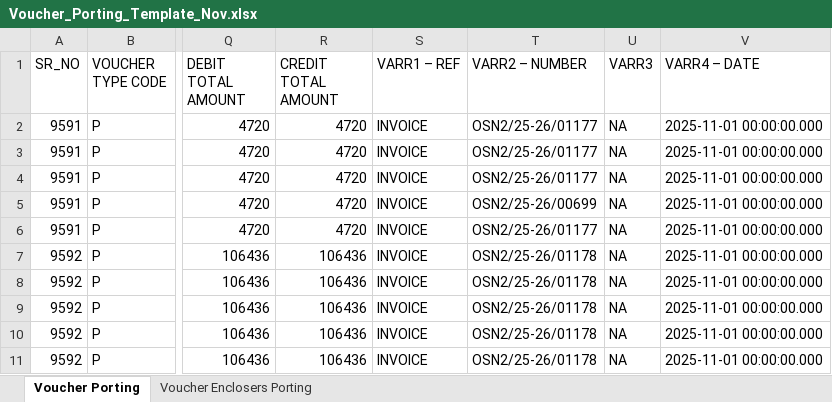
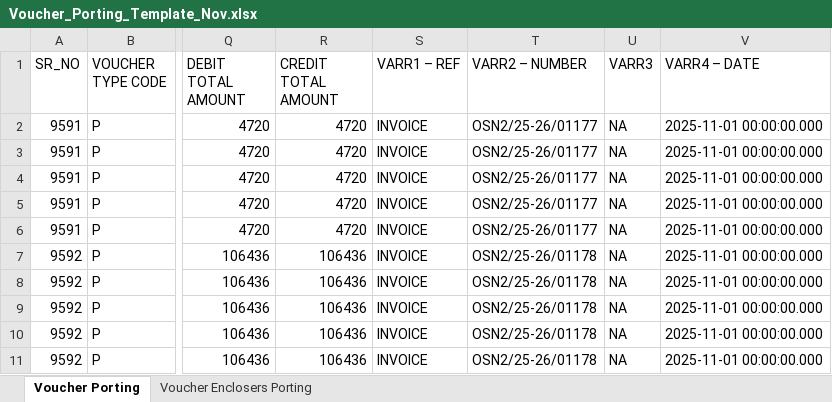
Before and after one commit to harshIndomind/ims_backend, an Excel workbook: src/templates/Voucher_Porting_Template_Nov.xlsx, sheet Voucher Porting, drawn as a sheet; only a part is shown, gaps mark what is left out; values as stored, in another font and other column widths than the file's, no borders; the diff names each change by its address in the sheet, - before the commit and + after, or states it on an @@ line.

Commit message:
Changes in excel

```diff
--- a/src/templates/Voucher_Porting_Template_Nov.xlsx (sheet Voucher Porting)
+++ b/src/templates/Voucher_Porting_Template_Nov.xlsx (sheet Voucher Porting)
-T5 (VARR2 – NUMBER): OSN2/25-26/00699
+T5 (VARR2 – NUMBER): OSN2/25-26/01177
```
